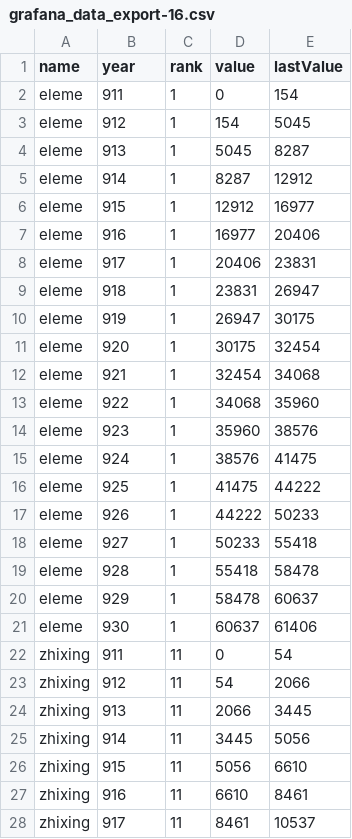
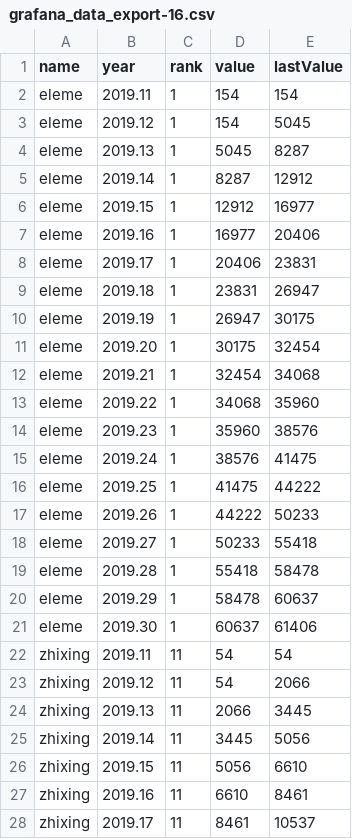
Before and after one commit to yellowbao/Han, a CSV file: grafana_data_export-16.csv, drawn as a sheet; only a part is shown; the diff covers the shown part only.

Commit message:
xiugai

```diff
--- a/grafana_data_export-16.csv
+++ b/grafana_data_export-16.csv
@@ -1,28 +1,28 @@
 name,year,rank,value,lastValue
-eleme,911,1,0,154
-eleme,912,1,154,5045
-eleme,913,1,5045,8287
-eleme,914,1,8287,12912
-eleme,915,1,12912,16977
-eleme,916,1,16977,20406
-eleme,917,1,20406,23831
-eleme,918,1,23831,26947
-eleme,919,1,26947,30175
-eleme,920,1,30175,32454
-eleme,921,1,32454,34068
-eleme,922,1,34068,35960
-eleme,923,1,35960,38576
-eleme,924,1,38576,41475
-eleme,925,1,41475,44222
-eleme,926,1,44222,50233
-eleme,927,1,50233,55418
-eleme,928,1,55418,58478
-eleme,929,1,58478,60637
-eleme,930,1,60637,61406
-zhixing,911,11,0,54
-zhixing,912,11,54,2066
-zhixing,913,11,2066,3445
-zhixing,914,11,3445,5056
-zhixing,915,11,5056,6610
-zhixing,916,11,6610,8461
-zhixing,917,11,8461,10537
+eleme,2019.11,1,154,154
+eleme,2019.12,1,154,5045
+eleme,2019.13,1,5045,8287
+eleme,2019.14,1,8287,12912
+eleme,2019.15,1,12912,16977
+eleme,2019.16,1,16977,20406
+eleme,2019.17,1,20406,23831
+eleme,2019.18,1,23831,26947
+eleme,2019.19,1,26947,30175
+eleme,2019.20,1,30175,32454
+eleme,2019.21,1,32454,34068
+eleme,2019.22,1,34068,35960
+eleme,2019.23,1,35960,38576
+eleme,2019.24,1,38576,41475
+eleme,2019.25,1,41475,44222
+eleme,2019.26,1,44222,50233
+eleme,2019.27,1,50233,55418
+eleme,2019.28,1,55418,58478
+eleme,2019.29,1,58478,60637
+eleme,2019.30,1,60637,61406
+zhixing,2019.11,11,54,54
+zhixing,2019.12,11,54,2066
+zhixing,2019.13,11,2066,3445
+zhixing,2019.14,11,3445,5056
+zhixing,2019.15,11,5056,6610
+zhixing,2019.16,11,6610,8461
+zhixing,2019.17,11,8461,10537
```
Also changed, not shown: 81 edited cells elsewhere in this file.
